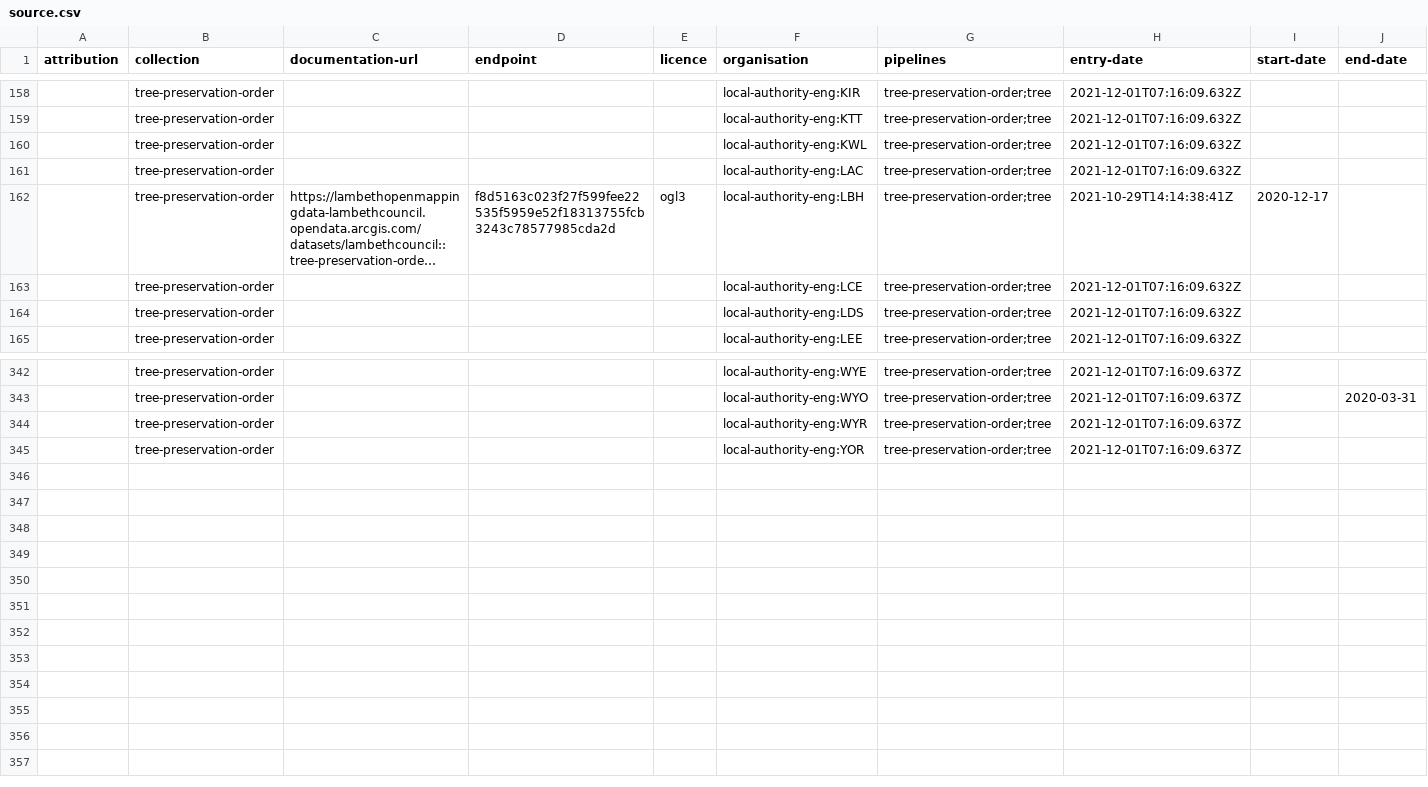
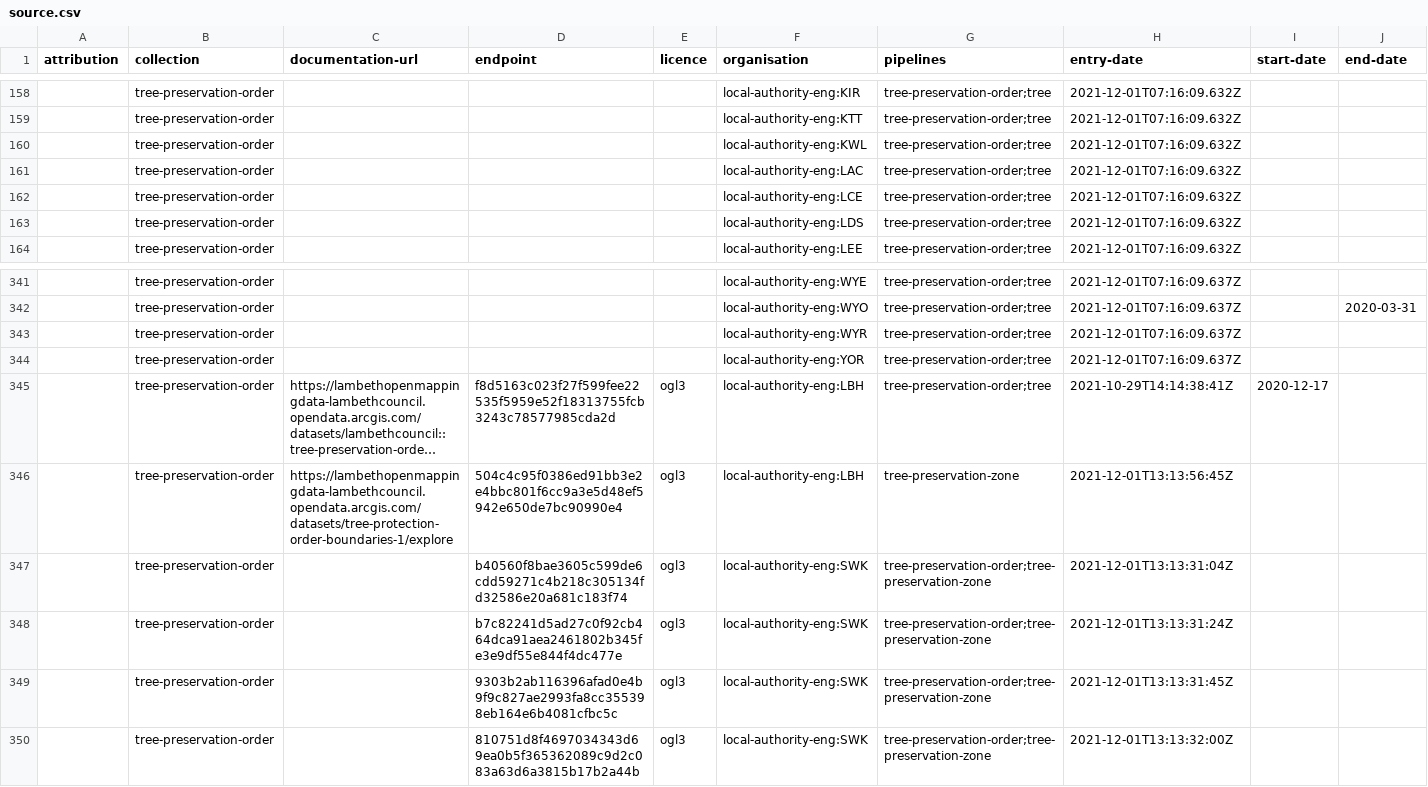
Before and after one commit to digital-land/tree-preservation-order-collection, a CSV file: collection/source.csv, drawn as a sheet; only a part is shown, gaps mark what is left out; long unchanged cells end in …; the diff names each change by its address in the sheet, - before the commit and + after, or states it on an @@ line.

```diff
--- a/collection/source.csv
+++ b/collection/source.csv
@@ row 162 moved to row 345: tree-preservation-order @@
+row 346:  | tree-preservation-order | https://lambethopenmappingdata-lambethcouncil.opendata.arcgis.com/datasets/tree-protection-order-boundaries-1/explore | 504c4c95f0386ed91bb3e2e4bbc801f6cc9a3e5d48ef5942e650de7bc90990e4 | ogl3 | local-authority-eng:LBH | tree-preservation-zone | 2021-12-01T13:13:56:45Z
+row 347:  | tree-preservation-order |  | b40560f8bae3605c599de6cdd59271c4b218c305134fd32586e20a681c183f74 | ogl3 | local-authority-eng:SWK | tree-preservation-order;tree-preservation-zone | 2021-12-01T13:13:31:04Z
+row 348:  | tree-preservation-order |  | b7c82241d5ad27c0f92cb464dca91aea2461802b345fe3e9df55e844f4dc477e | ogl3 | local-authority-eng:SWK | tree-preservation-order;tree-preservation-zone | 2021-12-01T13:13:31:24Z
+row 349:  | tree-preservation-order |  | 9303b2ab116396afad0e4b9f9c827ae2993fa8cc355398eb164e6b4081cfbc5c | ogl3 | local-authority-eng:SWK | tree-preservation-order;tree-preservation-zone | 2021-12-01T13:13:31:45Z
+row 350:  | tree-preservation-order |  | 810751d8f4697034343d69ea0b5f365362089c9d2c083a63d6a3815b17b2a44b | ogl3 | local-authority-eng:SWK | tree-preservation-order;tree-preservation-zone | 2021-12-01T13:13:32:00Z
```
Also changed, not shown: collection/endpoint.csv, pipeline/column.csv, 3 other files.
